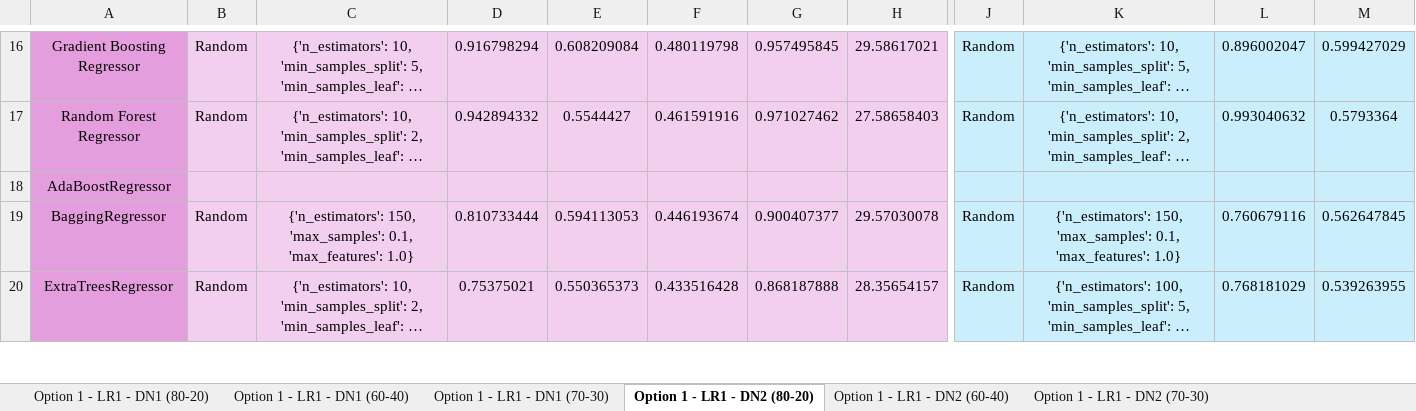
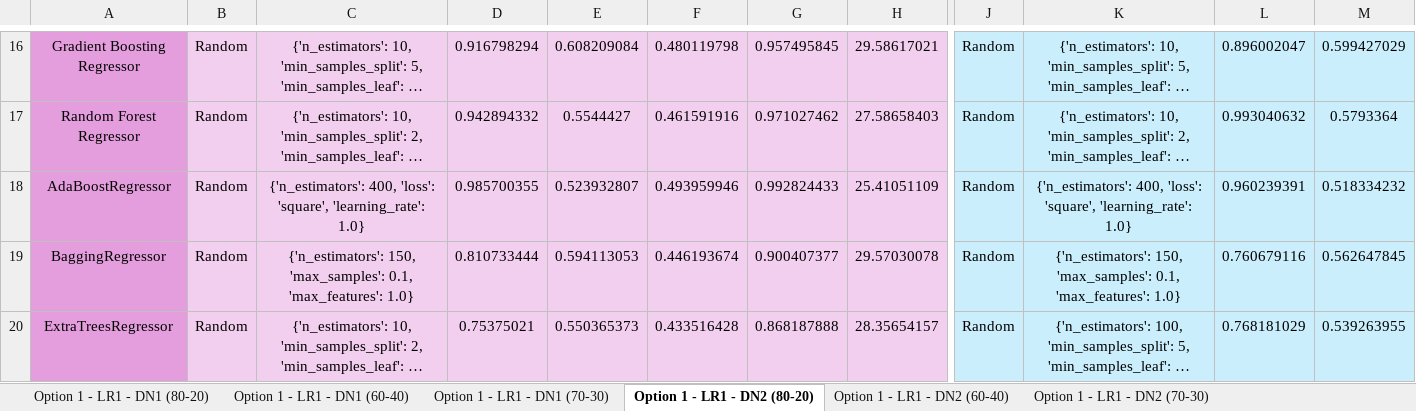
Before and after one commit to oleeveeuh/gr-WPI-UMASS-TOD-Prediction, an Excel workbook: data/performance_sheets/BA11 Overall Model Peformance Results.xlsx, sheet Option 1 - LR1 - DN2 (80-20), drawn as a sheet; only a part is shown, gaps mark what is left out; long unchanged cells end in …; values as stored, in another font and other column widths than the file's, no borders; the diff covers the shown part only; the diff names each change by its address in the sheet, - before the commit and + after, or states it on an @@ line.

```diff
--- a/data/performance_sheets/BA11 Overall Model Peformance Results.xlsx (sheet Option 1 - LR1 - DN2 (80-20))
+++ b/data/performance_sheets/BA11 Overall Model Peformance Results.xlsx (sheet Option 1 - LR1 - DN2 (80-20))
-B18: (empty)
+B18: Random
-C18: (empty)
+C18: {'n_estimators': 400, 'loss': 'square', 'learning_rate': 1.0}
-D18: (empty)
+D18: 0.985700355
-E18: (empty)
+E18: 0.523932807
-F18: (empty)
+F18: 0.493959946
-G18: (empty)
+G18: 0.992824433
-H18: (empty)
+H18: 25.41051109
-J18: (empty)
+J18: Random
-K18: (empty)
+K18: {'n_estimators': 400, 'loss': 'square', 'learning_rate': 1.0}
-L18: (empty)
+L18: 0.960239391
-M18: (empty)
+M18: 0.518334232
```
Also changed, not shown: 3 edited cells elsewhere in this sheet, sheet Option 1 - LR1 - DN1 (70-30), sheet Option 1 - LR1 - DN2 (60-40), sheet Option 1 - LR1 - DN2 (70-30), sheet Option 1 - LR1 - DN1 (80-20), sheet Option 1 - LR1 - DN1 (60-40), sheet Option 1 - NLR1 - DN2 (70-30), 9 more sheets, data/performance_sheets/BA47 Overall Model Peformance Results.xlsx.
